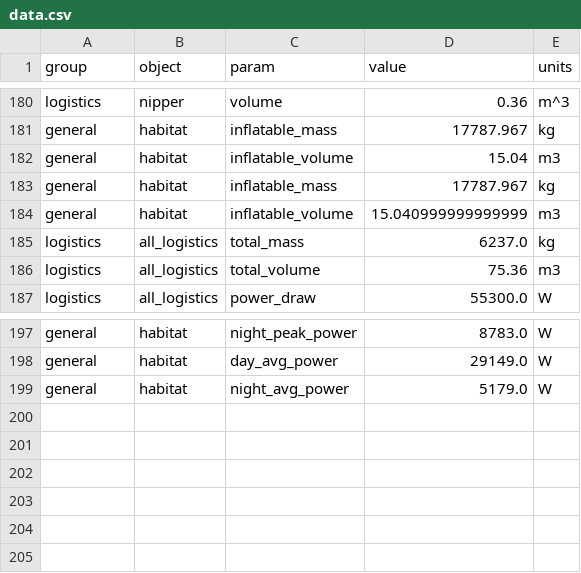
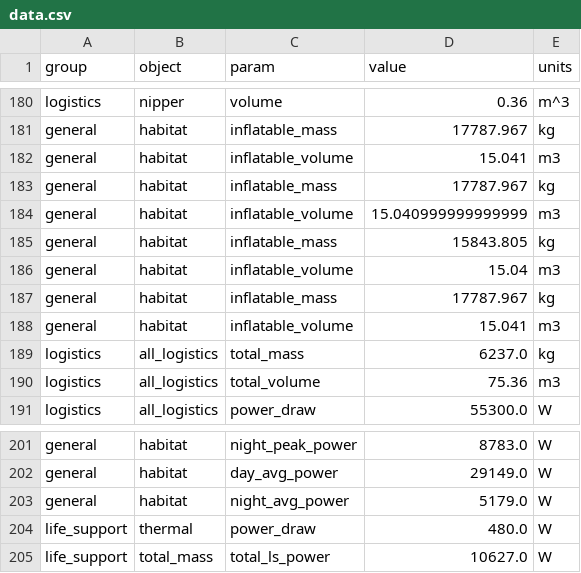
Before and after one commit to ulfkemmsies/DSE_Exodus, a CSV file: data.csv, drawn as a sheet; only a part is shown, gaps mark what is left out.

```diff
--- a/data.csv
+++ b/data.csv
@@ -181,5 +181,9 @@ logistics,nipper,volume,0.36,m^3
 general,habitat,inflatable_mass,17787.967,kg
+general,habitat,inflatable_volume,15.041,m3
+general,habitat,inflatable_mass,17787.967,kg
+general,habitat,inflatable_volume,15.040999999999999,m3
+general,habitat,inflatable_mass,15843.805,kg
 general,habitat,inflatable_volume,15.04,m3
 general,habitat,inflatable_mass,17787.967,kg
-general,habitat,inflatable_volume,15.040999999999999,m3
+general,habitat,inflatable_volume,15.041,m3
 logistics,all_logistics,total_mass,6237.0,kg
@@ -199 +203,3 @@ general,habitat,day_avg_power,29149.0,W
 general,habitat,night_avg_power,5179.0,W
+life_support,thermal,power_draw,480.0,W
+life_support,total_mass,total_ls_power,10627.0,W
```
Also changed, not shown: 4 other files.
